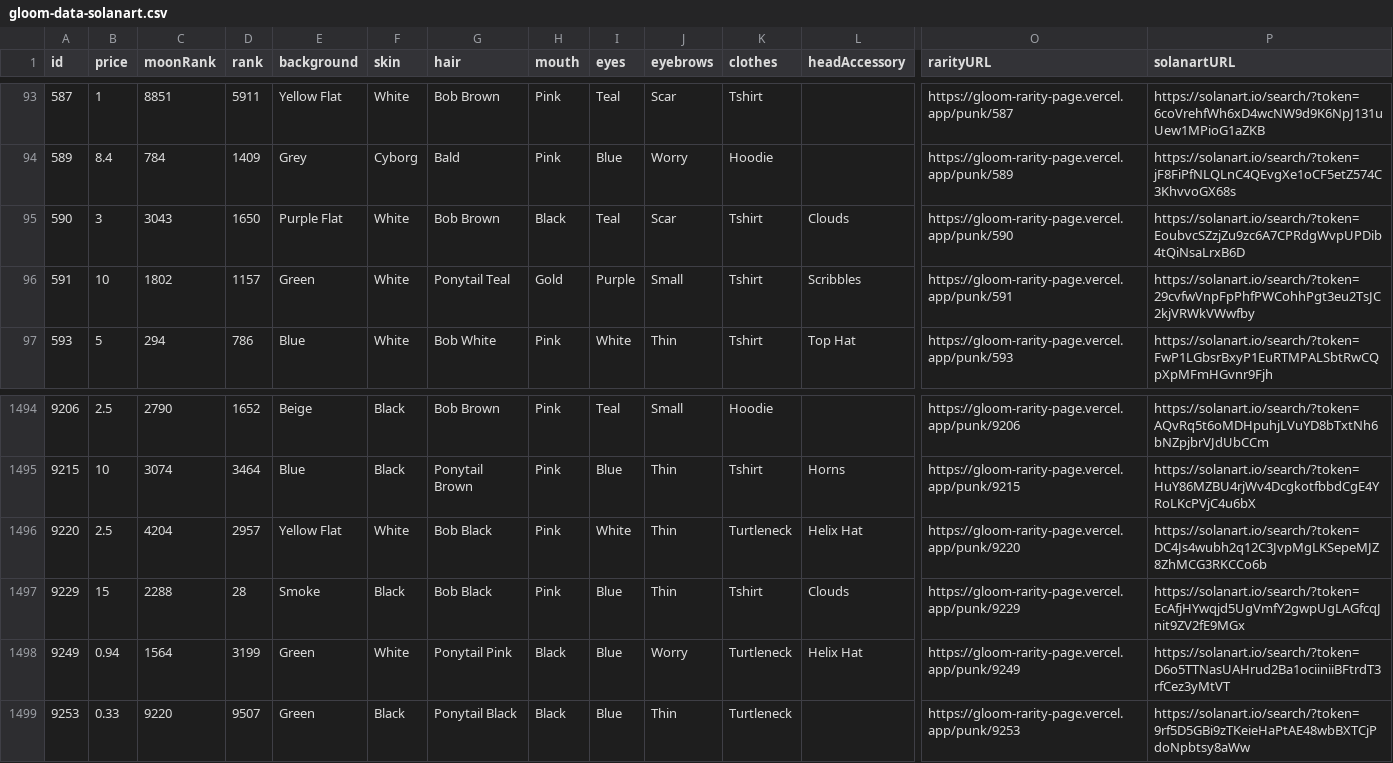
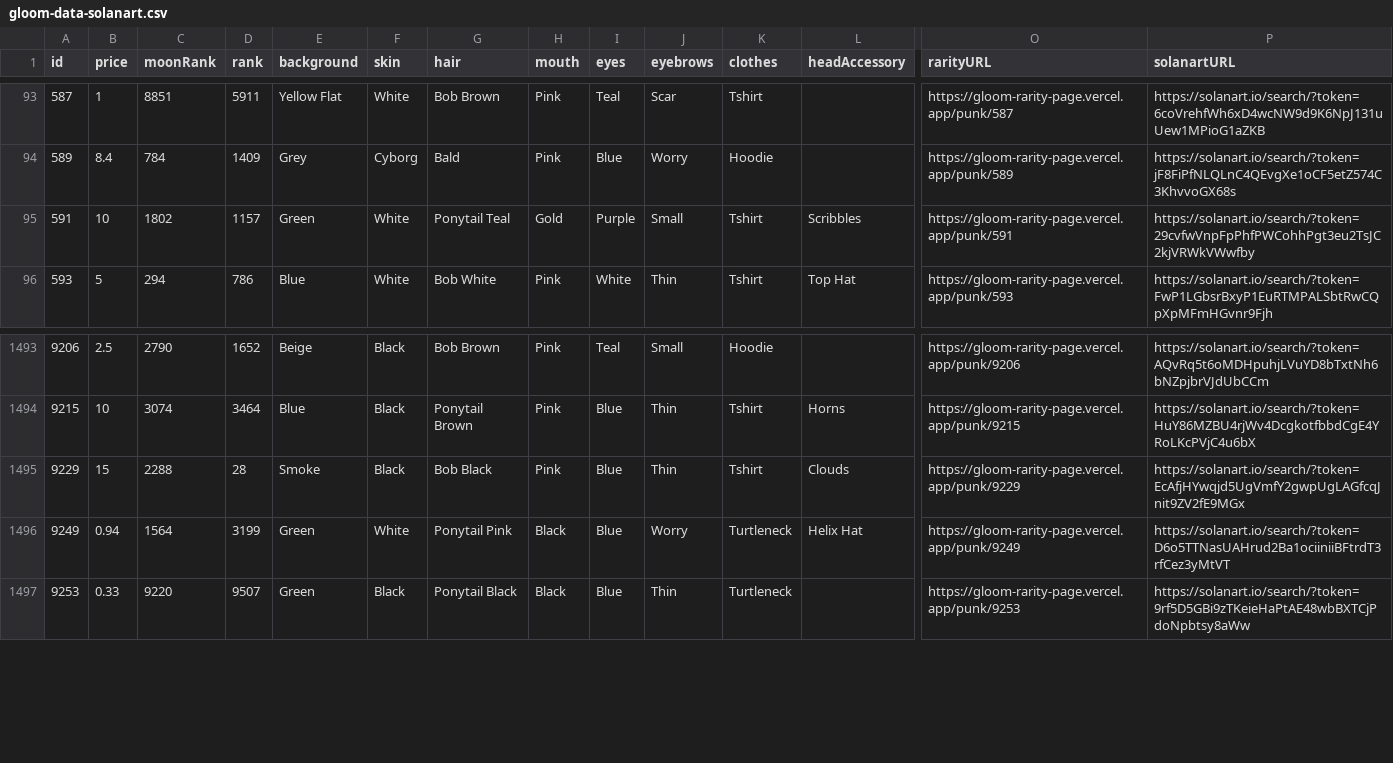
Before and after one commit to braposo/gloom-monitor, a CSV file: gloom-data-solanart.csv, drawn as a sheet; only a part is shown, gaps mark what is left out; rows hold the shown columns only; the diff names each change by its address in the sheet, - before the commit and + after, or states it on an @@ line.

Commit message:
Flat: latest data (2021-11-07T10:23:20.291Z) {   "date": "2021-11-07T10:23:20.291Z",   "files": [     {       "name": "gloom-data-magiceden.csv",       "deltaBytes": 200,       "source": "https://api-mainnet.magiceden.io/rpc/getListedNFTsByQuery?q=%7B%22%24match%22%3A%7B%22collectionSymbol%22%3A%22gloom_punk_club%22%7D%2C%22%24sort%22%3A%7B%22takerAmount%22%3A1%2C%22createdAt%22%3A-1%7D%7D"     },     {       "name": "gloom-picks-magiceden.csv",       "deltaBytes": -23,       "source": "https://api-mainnet.magiceden.io/rpc/getListedNFTsByQuery?q=%7B%22%24match%22%3A%7B%22collectionSymbol%22%3A%22gloom_punk_club%22%7D%2C%22%24sort%22%3A%7B%22takerAmount%22%3A1%2C%22createdAt%22%3A-1%7D%7D"     },     {       "name": "gloom-data-solanart.csv",       "deltaBytes": -415,       "source": "https://qzlsklfacc.medianetwork.cloud/nft_for_sale?collection=gloompunk"     }   ] }

```diff
--- a/gloom-data-solanart.csv
+++ b/gloom-data-solanart.csv
-row 95: 590 | 3 | 3043 | 1650 | Purple Flat | White | Bob Brown | Black | Teal | Scar | Tshirt | Clouds | https://gloom-rarity-page.vercel.app/punk/590 | https://solanart.io/search/?token=EoubvcSZzjZu9zc6A7CPRdgWvpUPDib4tQiNsaLrxB6D
-row 1496: 9220 | 2.5 | 4204 | 2957 | Yellow Flat | White | Bob Black | Pink | White | Thin | Turtleneck | Helix Hat | https://gloom-rarity-page.vercel.app/punk/9220 | https://solanart.io/search/?token=DC4Js4wubh2q12C3JvpMgLKSepeMJZ8ZhMCG3RKCCo6b
```
Also changed, not shown: gloom-data-magiceden.csv, gloom-picks-magiceden.csv.
